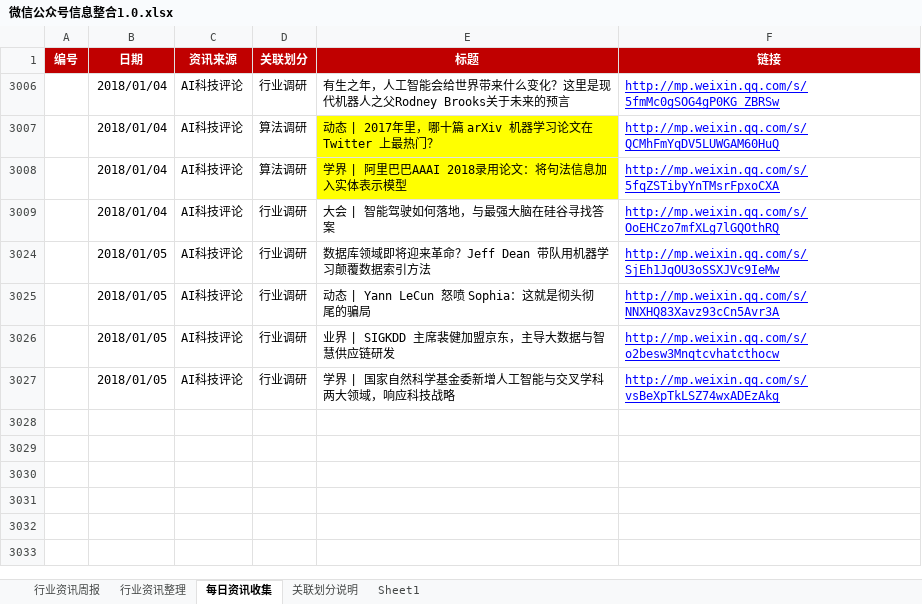
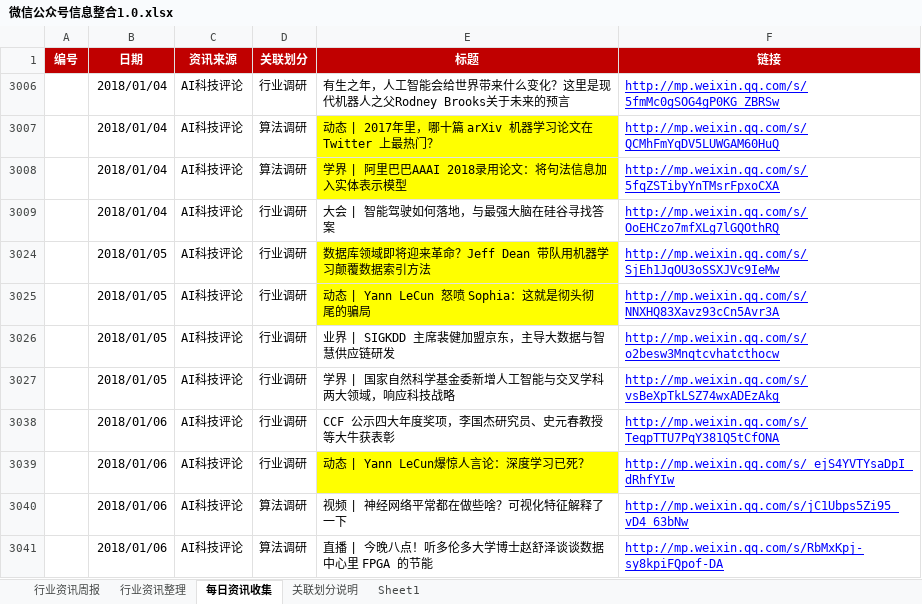
Before and after one commit to Johnqiu123/TradeInformation, an Excel workbook: 微信公众号信息整合1.0.xlsx, sheet 每日资讯收集, drawn as a sheet; values as stored, in another font and other column widths than the file's, no borders; the diff names each change by its address in the sheet, - before the commit and + after, or states it on an @@ line.

Commit message:
20180106更新
20180106更新

```diff
--- a/微信公众号信息整合1.0.xlsx (sheet 每日资讯收集)
+++ b/微信公众号信息整合1.0.xlsx (sheet 每日资讯收集)
-E3024:E3025 fill: none
+E3024:E3025 fill: #FFFF00
+row 3038:  | 2018/01/06 | AI科技评论 | 行业调研 | CCF 公示四大年度奖项，李国杰研究员、史元春教授等大牛获表彰 | http://mp.weixin.qq.com/s/TeqpTTU7PqY381Q5tCfONA
+row 3039:  | 2018/01/06 | AI科技评论 | 行业调研 | 动态 | Yann LeCun爆惊人言论：深度学习已死？ | http://mp.weixin.qq.com/s/_ejS4YVTYsaDpI_dRhfYIw
+row 3040:  | 2018/01/06 | AI科技评论 | 算法调研 | 视频 | 神经网络平常都在做些啥？可视化特征解释了一下 | http://mp.weixin.qq.com/s/jC1Ubps5Zi95_vD4_63bNw
+row 3041:  | 2018/01/06 | AI科技评论 | 算法调研 | 直播 | 今晚八点！听多伦多大学博士赵舒泽谈谈数据中心里 FPGA 的节能 | http://mp.weixin.qq.com/s/RbMxKpj-sy8kpiFQpof-DA
```
Also changed, not shown: sheet 行业资讯周报, hidden cells.
